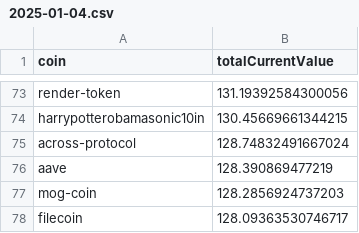
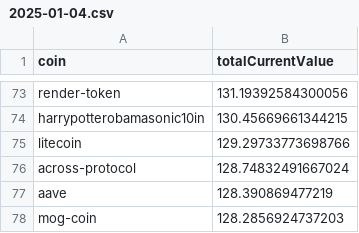
Before and after one commit to 0xmountaintop/coin-strength, a CSV file: results/2025/01/2025-01-04.csv, drawn as a sheet; only a part is shown, gaps mark what is left out; the shorter side is filled out with more unchanged rows.

Commit message:
update for 2025-01-04

```diff
--- a/results/2025/01/2025-01-04.csv
+++ b/results/2025/01/2025-01-04.csv
@@ -74,2 +74,3 @@ render-token,131.19392584300056
 harrypotterobamasonic10in,130.45669661344215
+litecoin,129.29733773698766
 across-protocol,128.74832491667024
```
